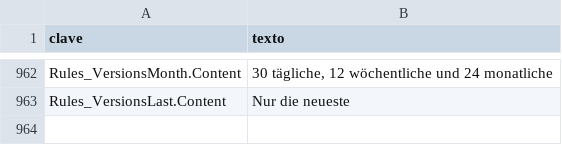
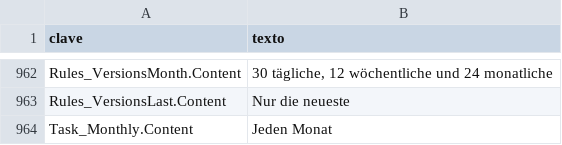
Before and after one commit to cbatista96/MegaCopier, a TSV file: tools/Strings/i18n/de-DE.tsv, drawn as a sheet; only a part is shown, gaps mark what is left out; the diff names each change by its address in the sheet, - before the commit and + after, or states it on an @@ line.

```diff
--- a/tools/Strings/i18n/de-DE.tsv
+++ b/tools/Strings/i18n/de-DE.tsv
+row 964: Task_Monthly.Content | Jeden Monat
```
Also changed, not shown: tools/Strings/i18n/fr-FR.tsv, tools/Strings/i18n/pl-PL.tsv, 26 other files.
